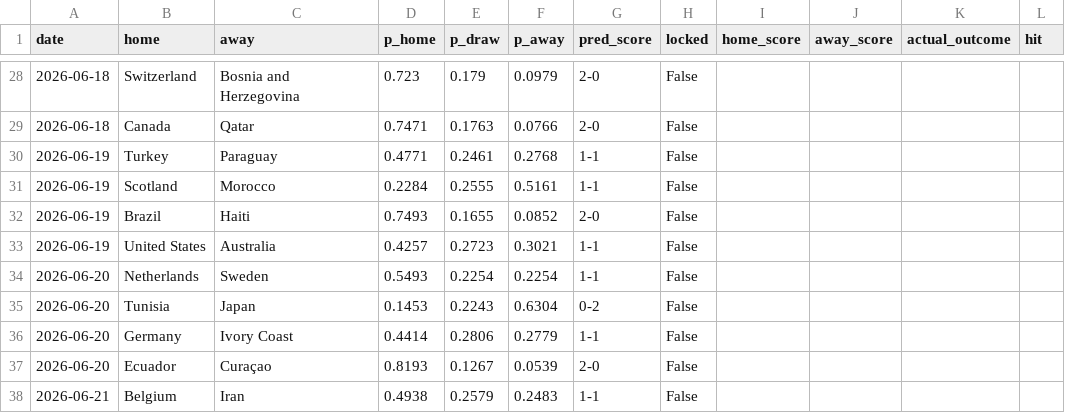
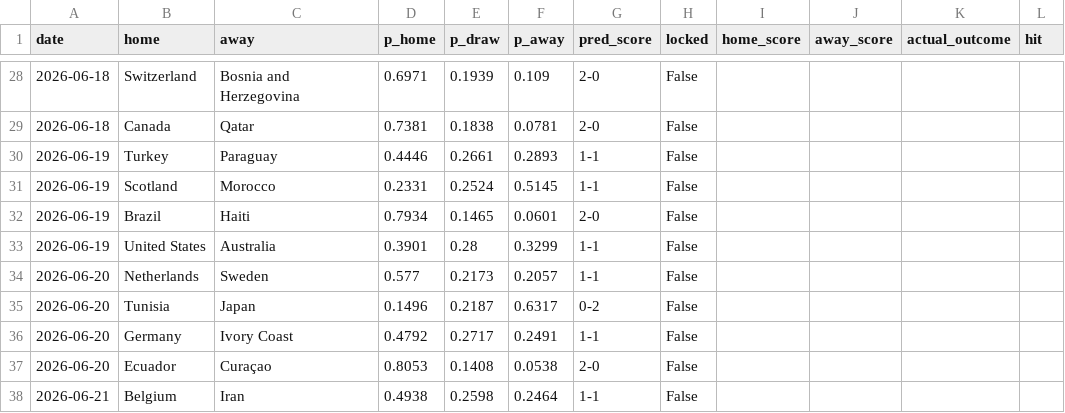
Before and after one commit to JustusVermaakSkystrm/ig-trading-bot, a CSV file: worldcup/outputs/prediction_log.csv, drawn as a sheet; only a part is shown, gaps mark what is left out; the diff covers the shown part only; the diff names each change by its address in the sheet, - before the commit and + after, or states it on an @@ line.

```diff
--- a/worldcup/outputs/prediction_log.csv
+++ b/worldcup/outputs/prediction_log.csv
-D28 (p_home): 0.723
+D28 (p_home): 0.6971
-E28 (p_draw): 0.179
+E28 (p_draw): 0.1939
-F28 (p_away): 0.0979
+F28 (p_away): 0.109
-D29 (p_home): 0.7471
+D29 (p_home): 0.7381
-E29 (p_draw): 0.1763
+E29 (p_draw): 0.1838
-F29 (p_away): 0.0766
+F29 (p_away): 0.0781
-D30 (p_home): 0.4771
+D30 (p_home): 0.4446
-E30 (p_draw): 0.2461
+E30 (p_draw): 0.2661
-F30 (p_away): 0.2768
+F30 (p_away): 0.2893
-D31 (p_home): 0.2284
+D31 (p_home): 0.2331
-E31 (p_draw): 0.2555
+E31 (p_draw): 0.2524
-F31 (p_away): 0.5161
+F31 (p_away): 0.5145
-D32 (p_home): 0.7493
+D32 (p_home): 0.7934
-E32 (p_draw): 0.1655
+E32 (p_draw): 0.1465
-F32 (p_away): 0.0852
+F32 (p_away): 0.0601
-D33 (p_home): 0.4257
+D33 (p_home): 0.3901
-E33 (p_draw): 0.2723
+E33 (p_draw): 0.28
-F33 (p_away): 0.3021
+F33 (p_away): 0.3299
-D34 (p_home): 0.5493
+D34 (p_home): 0.577
-E34 (p_draw): 0.2254
+E34 (p_draw): 0.2173
-F34 (p_away): 0.2254
+F34 (p_away): 0.2057
-D35 (p_home): 0.1453
+D35 (p_home): 0.1496
-E35 (p_draw): 0.2243
+E35 (p_draw): 0.2187
-F35 (p_away): 0.6304
+F35 (p_away): 0.6317
-D36 (p_home): 0.4414
+D36 (p_home): 0.4792
-E36 (p_draw): 0.2806
+E36 (p_draw): 0.2717
-F36 (p_away): 0.2779
+F36 (p_away): 0.2491
-D37 (p_home): 0.8193
+D37 (p_home): 0.8053
-E37 (p_draw): 0.1267
+E37 (p_draw): 0.1408
-F37 (p_away): 0.0539
+F37 (p_away): 0.0538
-E38 (p_draw): 0.2579
+E38 (p_draw): 0.2598
-F38 (p_away): 0.2483
+F38 (p_away): 0.2464
```
Also changed, not shown: 140 edited cells elsewhere in this file, worldcup/outputs/match_probabilities.csv, worldcup/outputs/site/match_probabilities.csv, 10 other files.
